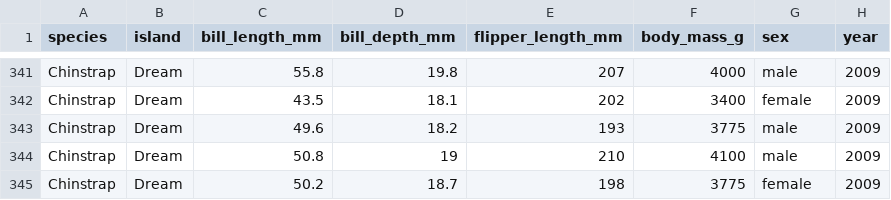
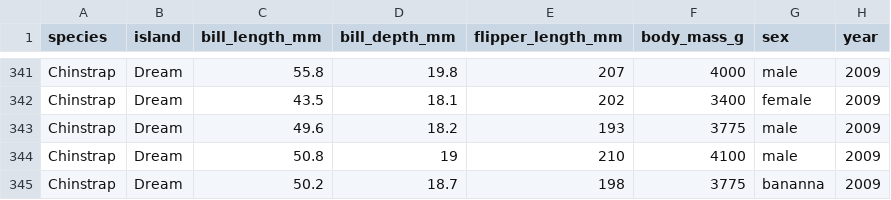
Before and after one commit to micahm42/datafun-01-foundations, a CSV file: data/penguins.csv, drawn as a sheet; only a part is shown, gaps mark what is left out.

```diff
--- a/data/penguins.csv
+++ b/data/penguins.csv
@@ -344,2 +344,2 @@ Chinstrap,Dream,49.6,18.2,193,3775,male,2009
 Chinstrap,Dream,50.8,19,210,4100,male,2009
-Chinstrap,Dream,50.2,18.7,198,3775,female,2009
+Chinstrap,Dream,50.2,18.7,198,3775,bananna,2009
```
Also changed, not shown: 2 other files.
